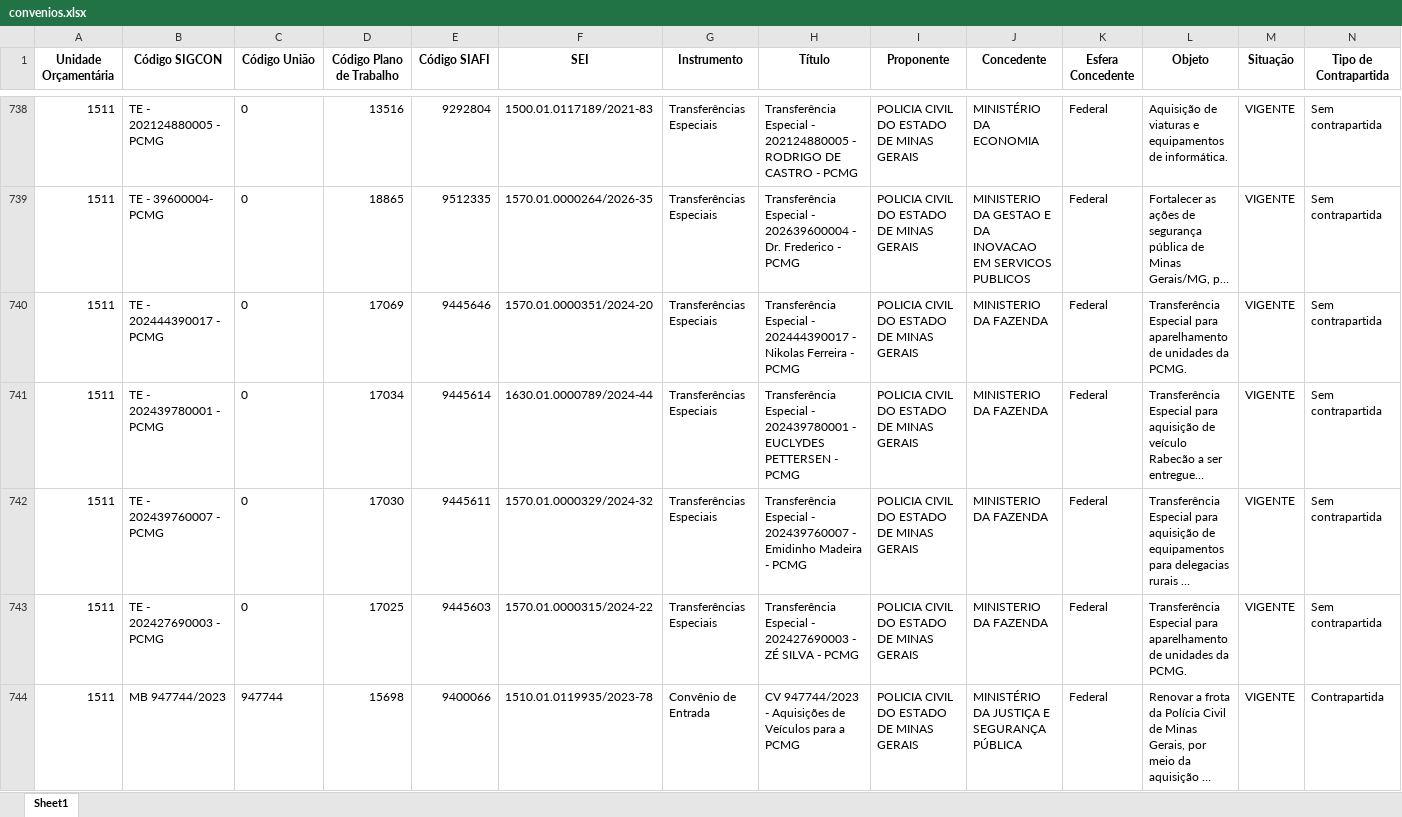
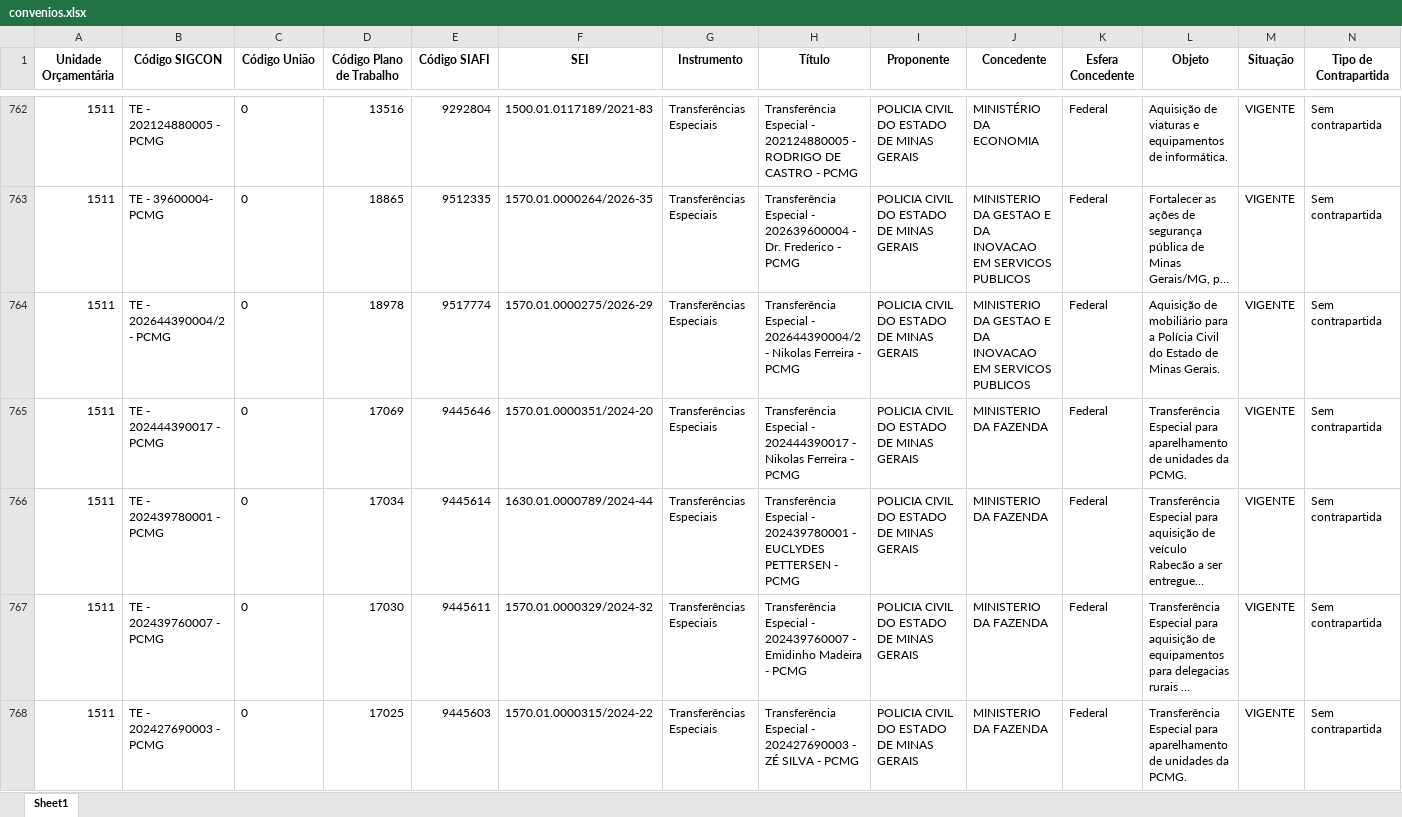
Before and after one commit to transparencia-mg/portal_convenios_entrada, an Excel workbook: upload/convenios.xlsx, sheet Sheet1, drawn as a sheet; only a part is shown, gaps mark what is left out; the shorter side is filled out with more unchanged rows; long unchanged cells end in …; values as stored, in another font and other column widths than the file's, no borders; rows hold the shown columns only; the diff covers the shown part only; the diff names each change by its address in the sheet, - before the commit and + after, or states it on an @@ line.

```diff
--- a/upload/convenios.xlsx (sheet Sheet1)
+++ b/upload/convenios.xlsx (sheet Sheet1)
+row 764: 1511 | TE - 202644390004/2 - PCMG | 0 | 18978 | 9517774 | 1570.01.0000275/2026-29 | Transferências Especiais | Transferência Especial - 202644390004/2 - Nikolas Ferreira - PCMG | POLICIA CIVIL DO ESTADO DE MINAS GERAIS | MINISTERIO DA GESTAO E DA INOVACAO EM SERVICOS PUBLICOS | Federal | Aquisição de mobiliário para a Polícia Civil do Estado de Minas Gerais. | VIGENTE | Sem contrapartida
```
Also changed, not shown: 27 added rows and 104 edited cells elsewhere in this sheet, 3 other files.
